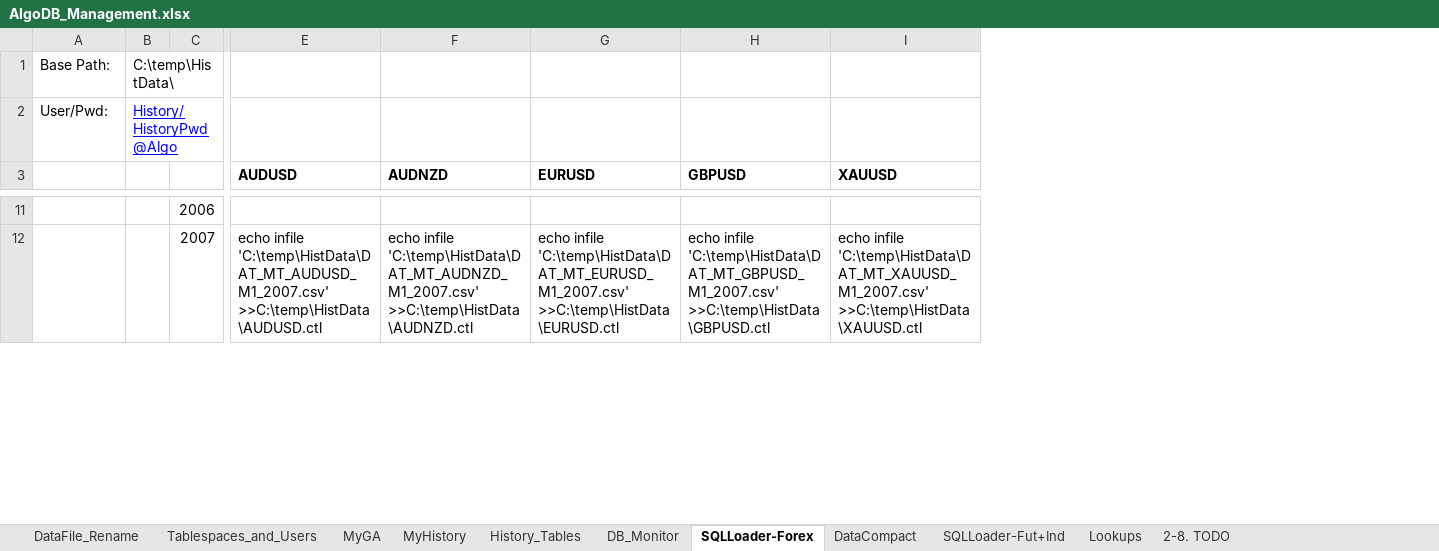
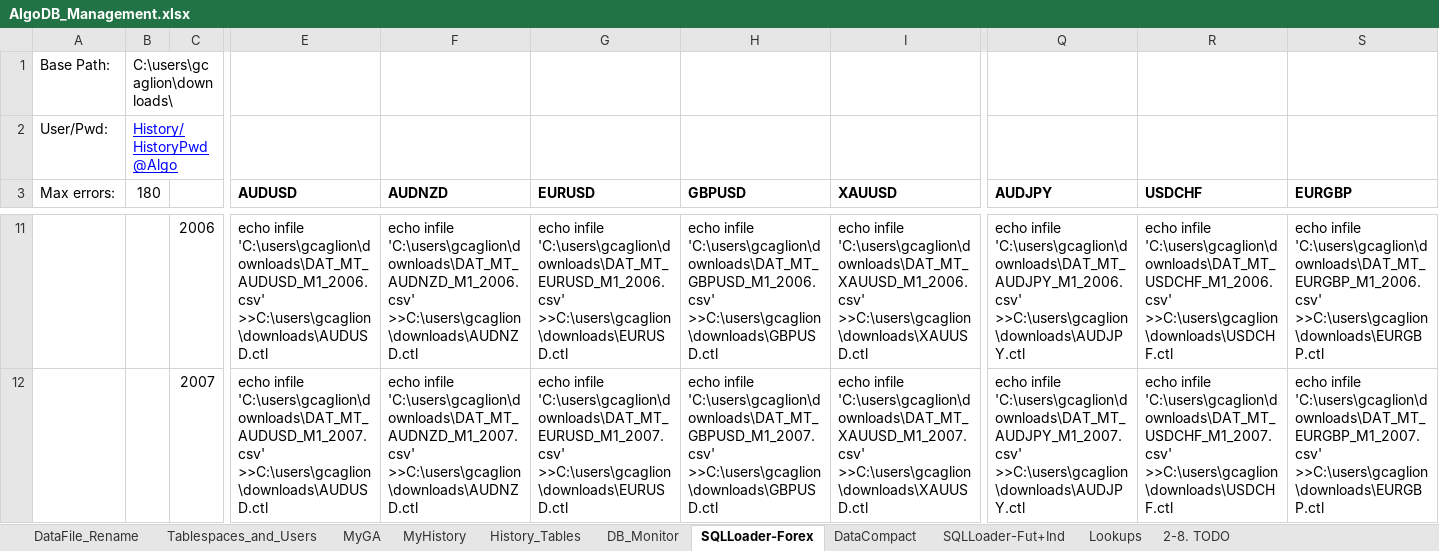
Before and after one commit to gcaglion/AAA, an Excel workbook: AlgoDB/AlgoDB_Management.xlsx, sheet SQLLoader-Forex, drawn as a sheet; only a part is shown, gaps mark what is left out; values as stored, in another font and other column widths than the file's, no borders; the diff covers the shown part only; the diff names each change by its address in the sheet, - before the commit and + after, or states it on an @@ line.

```diff
--- a/AlgoDB/AlgoDB_Management.xlsx (sheet SQLLoader-Forex)
+++ b/AlgoDB/AlgoDB_Management.xlsx (sheet SQLLoader-Forex)
+column Q (AUDJPY), rows 11-12: echo infile 'C:\users\gcaglion\downloads\DAT_MT_AUDJPY_M1_2006.csv' >>C:\users\gcaglion\downloads\AUDJPY.ctl | echo infile 'C:\users\gcaglion\downloads\DAT_MT_AUDJPY_M1_2007.csv' >>C:\users\gcaglion\downloads\AUDJPY.ctl
+column R (USDCHF), rows 11-12: echo infile 'C:\users\gcaglion\downloads\DAT_MT_USDCHF_M1_2006.csv' >>C:\users\gcaglion\downloads\USDCHF.ctl | echo infile 'C:\users\gcaglion\downloads\DAT_MT_USDCHF_M1_2007.csv' >>C:\users\gcaglion\downloads\USDCHF.ctl
+column S (EURGBP), rows 11-12: echo infile 'C:\users\gcaglion\downloads\DAT_MT_EURGBP_M1_2006.csv' >>C:\users\gcaglion\downloads\EURGBP.ctl | echo infile 'C:\users\gcaglion\downloads\DAT_MT_EURGBP_M1_2007.csv' >>C:\users\gcaglion\downloads\EURGBP.ctl
-B1 (180): C:\temp\HistData\
+B1 (180): C:\users\gcaglion\downloads\
-A3: (empty)
+A3: Max errors:
-B3: (empty)
+B3: 180
-E11 (AUDUSD): (empty)
+E11 (AUDUSD): echo infile 'C:\users\gcaglion\downloads\DAT_MT_AUDUSD_M1_2006.csv' >>C:\users\gcaglion\downloads\AUDUSD.ctl
-F11 (AUDNZD): (empty)
+F11 (AUDNZD): echo infile 'C:\users\gcaglion\downloads\DAT_MT_AUDNZD_M1_2006.csv' >>C:\users\gcaglion\downloads\AUDNZD.ctl
-G11 (EURUSD): (empty)
+G11 (EURUSD): echo infile 'C:\users\gcaglion\downloads\DAT_MT_EURUSD_M1_2006.csv' >>C:\users\gcaglion\downloads\EURUSD.ctl
-H11 (GBPUSD): (empty)
+H11 (GBPUSD): echo infile 'C:\users\gcaglion\downloads\DAT_MT_GBPUSD_M1_2006.csv' >>C:\users\gcaglion\downloads\GBPUSD.ctl
-I11 (XAUUSD): (empty)
+I11 (XAUUSD): echo infile 'C:\users\gcaglion\downloads\DAT_MT_XAUUSD_M1_2006.csv' >>C:\users\gcaglion\downloads\XAUUSD.ctl
-E12 (AUDUSD): echo infile 'C:\temp\HistData\DAT_MT_AUDUSD_M1_2007.csv' >>C:\temp\HistData\AUDUSD.ctl
+E12 (AUDUSD): echo infile 'C:\users\gcaglion\downloads\DAT_MT_AUDUSD_M1_2007.csv' >>C:\users\gcaglion\downloads\AUDUSD.ctl
-F12 (AUDNZD): echo infile 'C:\temp\HistData\DAT_MT_AUDNZD_M1_2007.csv' >>C:\temp\HistData\AUDNZD.ctl
+F12 (AUDNZD): echo infile 'C:\users\gcaglion\downloads\DAT_MT_AUDNZD_M1_2007.csv' >>C:\users\gcaglion\downloads\AUDNZD.ctl
-G12 (EURUSD): echo infile 'C:\temp\HistData\DAT_MT_EURUSD_M1_2007.csv' >>C:\temp\HistData\EURUSD.ctl
+G12 (EURUSD): echo infile 'C:\users\gcaglion\downloads\DAT_MT_EURUSD_M1_2007.csv' >>C:\users\gcaglion\downloads\EURUSD.ctl
-H12 (GBPUSD): echo infile 'C:\temp\HistData\DAT_MT_GBPUSD_M1_2007.csv' >>C:\temp\HistData\GBPUSD.ctl
+H12 (GBPUSD): echo infile 'C:\users\gcaglion\downloads\DAT_MT_GBPUSD_M1_2007.csv' >>C:\users\gcaglion\downloads\GBPUSD.ctl
-I12 (XAUUSD): echo infile 'C:\temp\HistData\DAT_MT_XAUUSD_M1_2007.csv' >>C:\temp\HistData\XAUUSD.ctl
+I12 (XAUUSD): echo infile 'C:\users\gcaglion\downloads\DAT_MT_XAUUSD_M1_2007.csv' >>C:\users\gcaglion\downloads\XAUUSD.ctl
```
Also changed, not shown: 246 edited cells elsewhere in this sheet, sheet History_Tables, sheet DB_Monitor, sheet DataCompact, formulas that keep their value, 54 other files.
